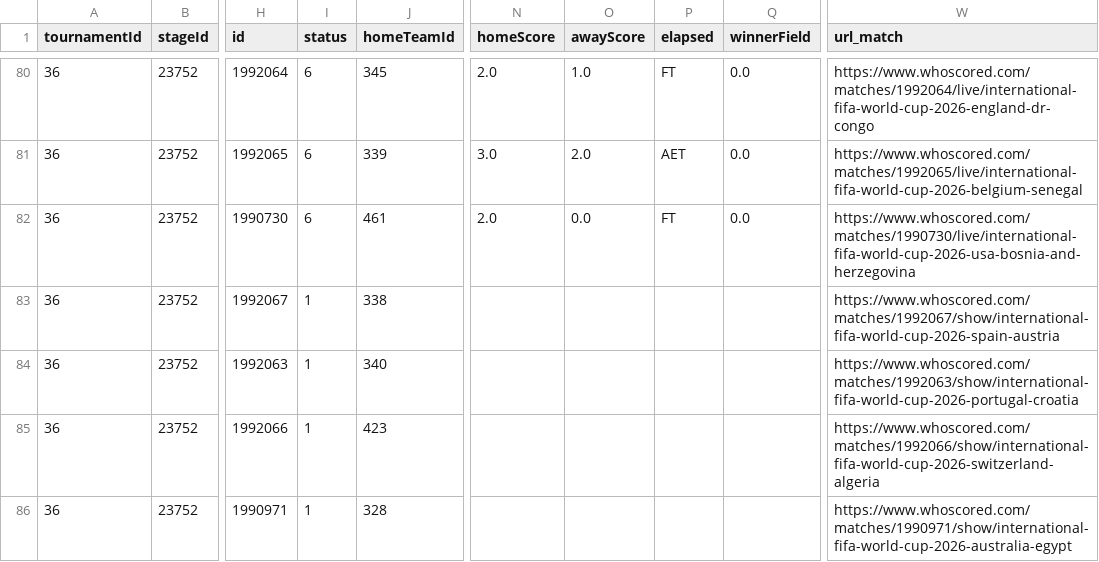
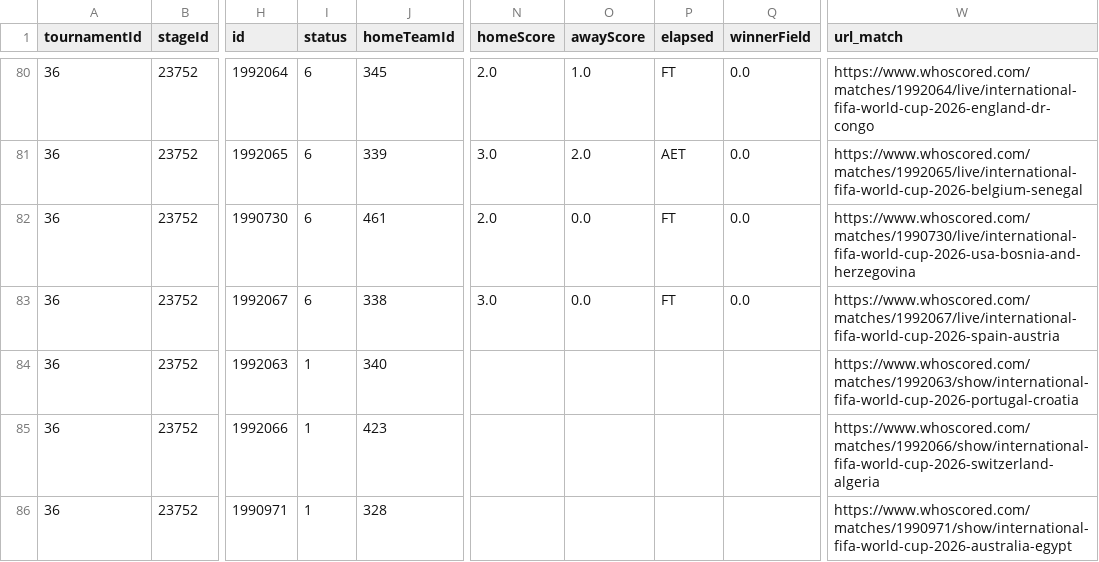
Before and after one commit to CescBlanco/world_cup_26_dashboard, a CSV file: worldcup26/data/fixtures_wc26_stages.csv, drawn as a sheet; only a part is shown, gaps mark what is left out; the diff names each change by its address in the sheet, - before the commit and + after, or states it on an @@ line.

```diff
--- a/worldcup26/data/fixtures_wc26_stages.csv
+++ b/worldcup26/data/fixtures_wc26_stages.csv
-I83 (status): 1
+I83 (status): 6
-N83 (homeScore): (empty)
+N83 (homeScore): 3.0
-O83 (awayScore): (empty)
+O83 (awayScore): 0.0
-P83 (elapsed): (empty)
+P83 (elapsed): FT
-Q83 (winnerField): (empty)
+Q83 (winnerField): 0.0
-W83 (url_match): https://www.whoscored.com/matches/1992067/show/international-fifa-world-cup-2026-spain-austria
+W83 (url_match): https://www.whoscored.com/matches/1992067/live/international-fifa-world-cup-2026-spain-austria
```
Also changed, not shown: worldcup26/data/all_matches_wc26_fotmob.csv, worldcup26/data/all_players_wc26_fotmob.csv, 2 other files.
